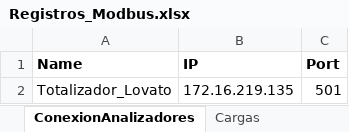
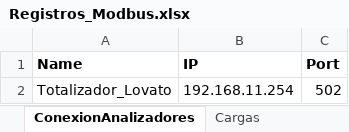
Before and after one commit to andeusse/project-cali, an Excel workbook: collector/Registros_Modbus.xlsx, sheet ConexionAnalizadores, drawn as a sheet; values as stored, in another font and other column widths than the file's, no borders; the diff names each change by its address in the sheet, - before the commit and + after, or states it on an @@ line.

```diff
--- a/collector/Registros_Modbus.xlsx (sheet ConexionAnalizadores)
+++ b/collector/Registros_Modbus.xlsx (sheet ConexionAnalizadores)
-B2 (IP): 172.16.219.135
+B2 (IP): 192.168.11.254
-C2 (Port): 501
+C2 (Port): 502
```
Also changed, not shown: sheet Variables, sheet Cargas.
